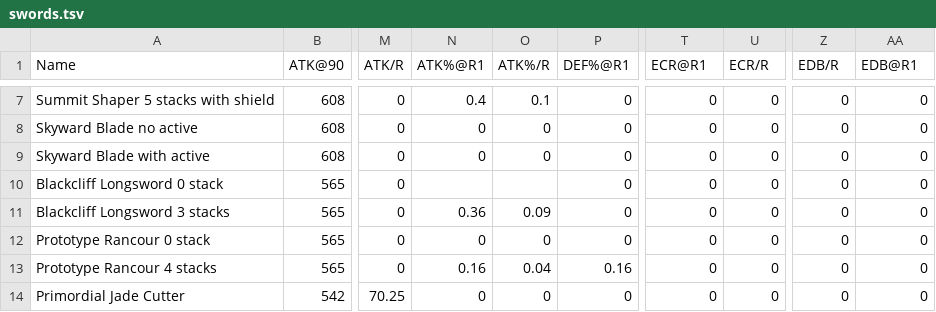
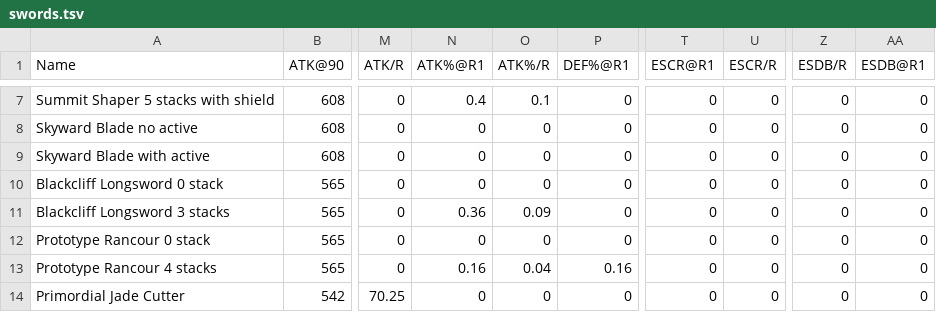
Before and after one commit to KaeyaBuilds/artifact-and-weapon, a TSV file: data/swords.tsv, drawn as a sheet; only a part is shown, gaps mark what is left out; the diff names each change by its address in the sheet, - before the commit and + after, or states it on an @@ line.

```diff
--- a/data/swords.tsv
+++ b/data/swords.tsv
-T1: ECR@R1
+T1: ESCR@R1
-U1: ECR/R
+U1: ESCR/R
-Z1: EDB/R
+Z1: ESDB/R
-AA1: EDB@R1
+AA1: ESDB@R1
-N10 (ATK%@R1): (empty)
+N10 (ATK%@R1): 0
-O10 (ATK%/R): (empty)
+O10 (ATK%/R): 0
```
Also changed, not shown: 7 other files.
